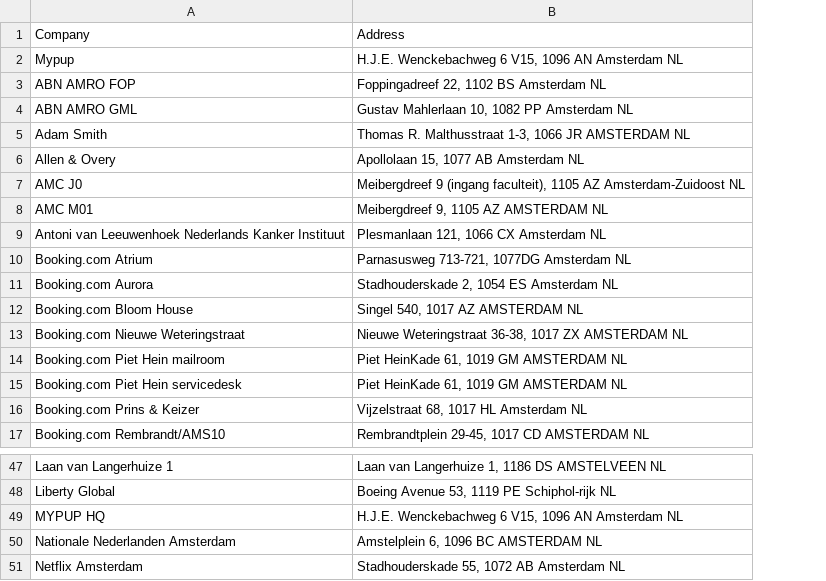
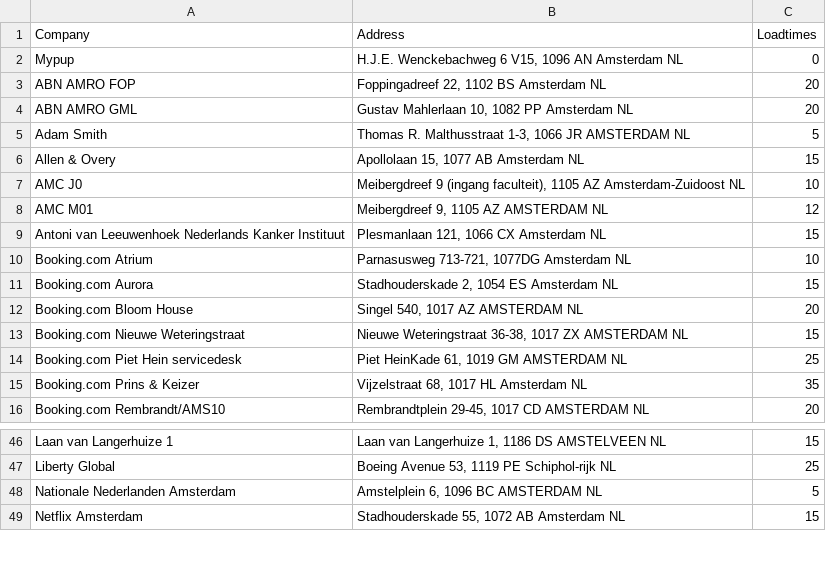
Before and after one commit to P-schmidt/MyPUP, a CSV file: Mypup_ams_cleaned.csv, drawn as a sheet; only a part is shown, gaps mark what is left out; removed rows and columns are numbered as before the commit, all else as after; the diff names each change by its address in the sheet, - before the commit and + after, or states it on an @@ line.

Commit message:
Loadtimes toegevoegd

```diff
--- a/Mypup_ams_cleaned.csv
+++ b/Mypup_ams_cleaned.csv
+column C (Loadtimes), rows 2-16: 0 | 20 | 20 | 5 | 15 | 10 | 12 | 15 | 10 | 15 | 20 | 15 | 25 | 35 | 20; rows 46-49: 15 | 25 | 5 | 15
-row 14: Booking.com Piet Hein mailroom | Piet HeinKade 61, 1019 GM AMSTERDAM NL
-row 49: MYPUP HQ | H.J.E. Wenckebachweg 6 V15, 1096 AN Amsterdam NL
```
